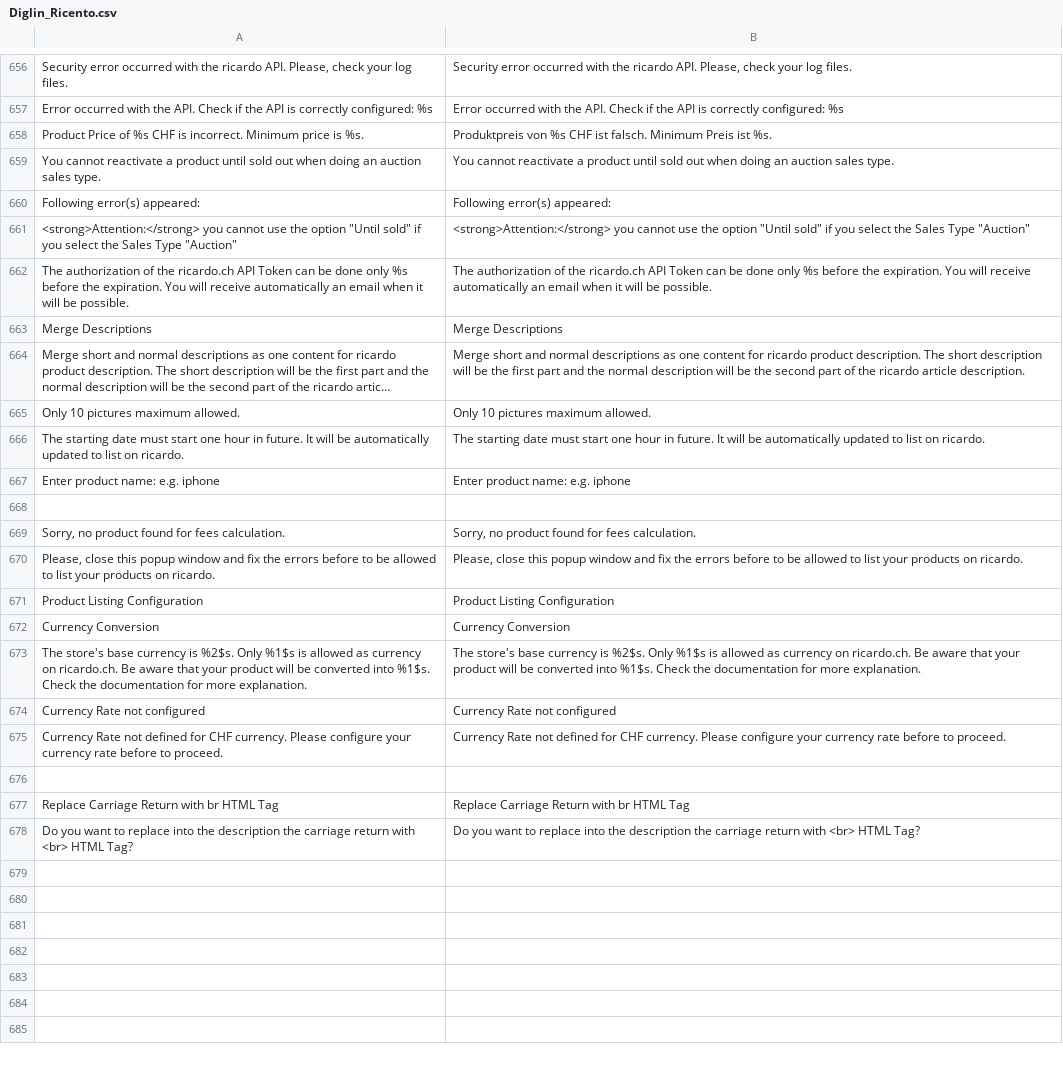
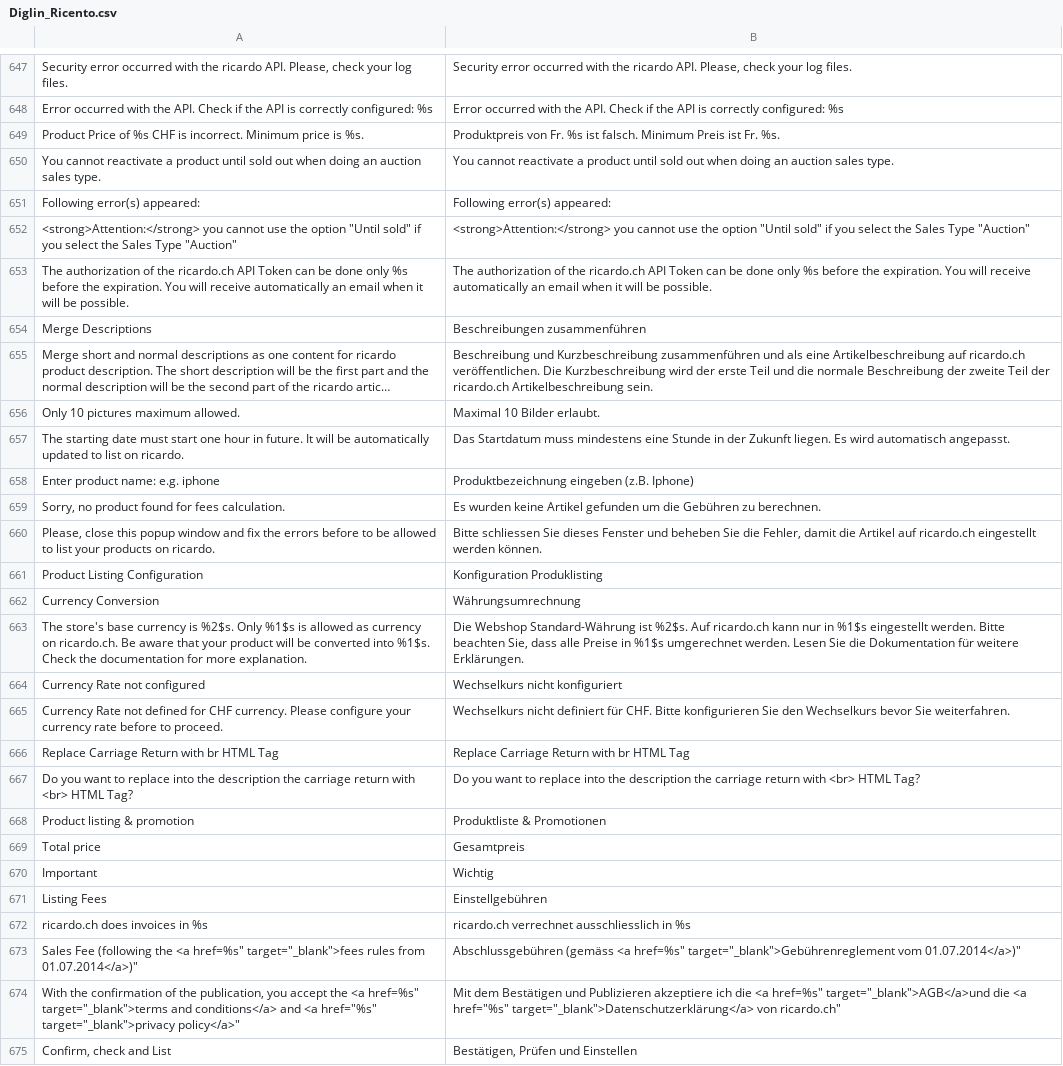
Before and after one commit to diglin/Diglin_Ricardo, a CSV file: src/app/locale/de_CH/Diglin_Ricento.csv, drawn as a sheet; only a part is shown, gaps mark what is left out; long unchanged cells end in …; removed rows and columns are numbered as before the commit, all else as after; the diff covers the shown part only; the diff names each change by its address in the sheet, - before the commit and + after, or states it on an @@ line.

```diff
--- a/src/app/locale/de_CH/Diglin_Ricento.csv
+++ b/src/app/locale/de_CH/Diglin_Ricento.csv
-B649: Produktpreis von %s CHF ist falsch. Minimum Preis ist %s.
+B649: Produktpreis von Fr. %s ist falsch. Minimum Preis ist Fr. %s.
-B654: Merge Descriptions
+B654: Beschreibungen zusammenführen
-B655: Merge short and normal descriptions as one content for ricardo product description. The short description will be the first part and the normal description will be the second part of the ricardo article description.
+B655: Beschreibung und Kurzbeschreibung zusammenführen und als eine Artikelbeschreibung auf ricardo.ch veröffentlichen. Die Kurzbeschreibung wird der erste Teil und die normale Beschreibung der zweite Teil der ricardo.ch Artikelbeschreibung sein.
-B656: Only 10 pictures maximum allowed.
+B656: Maximal 10 Bilder erlaubt.
-B657: The starting date must start one hour in future. It will be automatically updated to list on ricardo.
+B657: Das Startdatum muss mindestens eine Stunde in der Zukunft liegen. Es wird automatisch angepasst.
-B658: Enter product name: e.g. iphone
+B658: Produktbezeichnung eingeben (z.B. Iphone)
-row 668: (empty)
-B659: Sorry, no product found for fees calculation.
+B659: Es wurden keine Artikel gefunden um die Gebühren zu berechnen.
-B660: Please, close this popup window and fix the errors before to be allowed to list your products on ricardo.
+B660: Bitte schliessen Sie dieses Fenster und beheben Sie die Fehler, damit die Artikel auf ricardo.ch eingestellt werden können.
-B661: Product Listing Configuration
+B661: Konfiguration Produklisting
-B662: Currency Conversion
+B662: Währungsumrechnung
-B663: The store's base currency is %2$s. Only %1$s is allowed as currency on ricardo.ch. Be aware that your product will be converted into %1$s. Check the documentation for more explanation.
+B663: Die Webshop Standard-Währung ist %2$s. Auf ricardo.ch kann nur in %1$s eingestellt werden. Bitte beachten Sie, dass alle Preise in %1$s umgerechnet werden. Lesen Sie die Dokumentation für weitere Erklärungen.
-B664: Currency Rate not configured
+B664: Wechselkurs nicht konfiguriert
-B665: Currency Rate not defined for CHF currency. Please configure your currency rate before to proceed.
+B665: Wechselkurs nicht definiert für CHF. Bitte konfigurieren Sie den Wechselkurs bevor Sie weiterfahren.
-row 676: (empty)
+row 668: Product listing & promotion | Produktliste & Promotionen
+row 669: Total price | Gesamtpreis
+row 670: Important | Wichtig
+row 671: Listing Fees | Einstellgebühren
+row 672: ricardo.ch does invoices in %s | ricardo.ch verrechnet ausschliesslich in %s
+row 673: Sales Fee (following the <a href=%s" target="_blank">fees rules from 01.07.2014</a>)" | Abschlussgebühren (gemäss <a href=%s" target="_blank">Gebührenreglement vom 01.07.2014</a>)"
+row 674: With the confirmation of the publication, you accept the <a href=%s" target="_blank">terms and conditions</a> and <a href="%s" target="_blank">privacy policy</a>" | Mit dem Bestätigen und Publizieren akzeptiere ich die <a href=%s" target="_blank">AGB</a>und die <a href="%s" target="_blank">Datenschutzerklärung</a> von ricardo.ch"
+row 675: Confirm, check and List | Bestätigen, Prüfen und Einstellen
```
Also changed, not shown: 9 removed rows, 1 moved row and 149 edited cells elsewhere in this file, src/app/locale/de_DE/Diglin_Ricento.csv, src/app/locale/en_US/Diglin_Ricento.csv, 1 other file.
